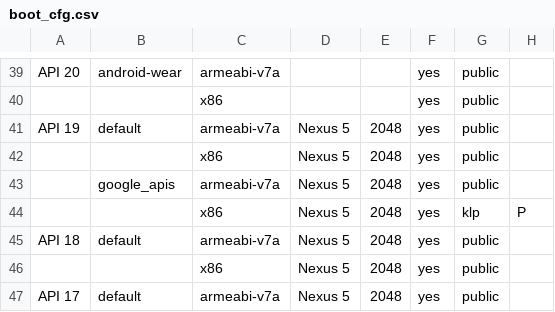
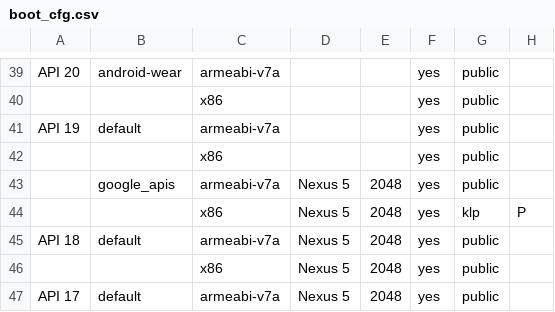
Before and after one commit to msft-mirror-aosp/platform.external.adt-infra, a CSV file: emu_test/config/boot_cfg.csv, drawn as a sheet; only a part is shown, gaps mark what is left out; the diff names each change by its address in the sheet, - before the commit and + after, or states it on an @@ line.

Commit message:
Use default AVD setting for API 19 SDK image, since it fails with large disk partition
- b.android.com/206793

Change-Id: Id402b2fac4e16726130d88cf52528eb705b5ef2a

```diff
--- a/emu_test/config/boot_cfg.csv
+++ b/emu_test/config/boot_cfg.csv
-D41:D42: Nexus 5
+D41:D42: (empty)
-E41:E42: 2048
+E41:E42: (empty)
```
